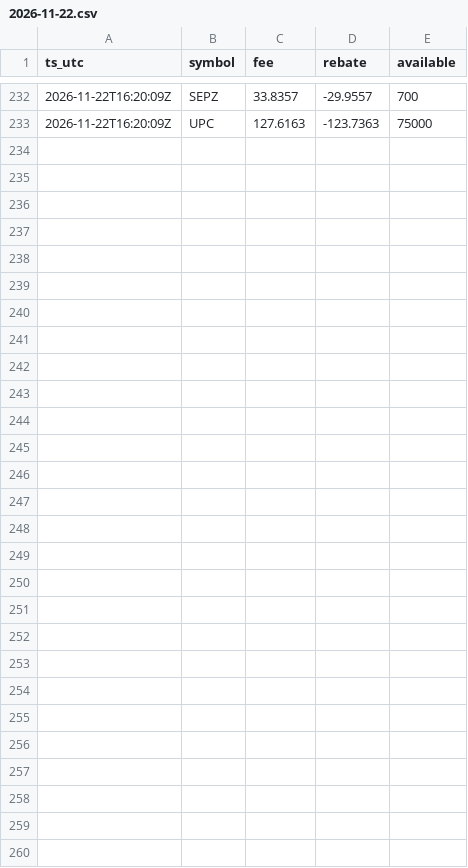
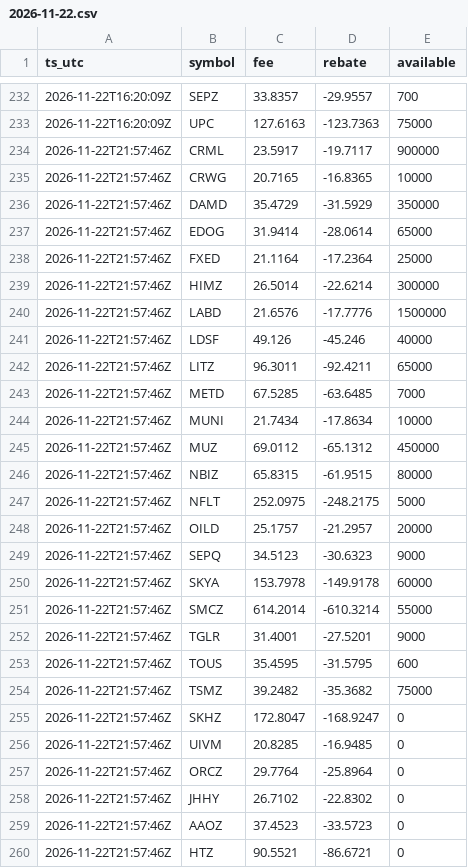
Before and after one commit to moyamiya55-dev/shortdata, a CSV file: data/ibkr/2026-11-22.csv, drawn as a sheet; only a part is shown, gaps mark what is left out.

Commit message:
ibkr 2026-11-22T21:57Z

```diff
--- a/data/ibkr/2026-11-22.csv
+++ b/data/ibkr/2026-11-22.csv
@@ -233 +233,28 @@ ts_utc,symbol,fee,rebate,available
 2026-11-22T16:20:09Z,UPC,127.6163,-123.7363,75000
+2026-11-22T21:57:46Z,CRML,23.5917,-19.7117,900000
+2026-11-22T21:57:46Z,CRWG,20.7165,-16.8365,10000
+2026-11-22T21:57:46Z,DAMD,35.4729,-31.5929,350000
+2026-11-22T21:57:46Z,EDOG,31.9414,-28.0614,65000
+2026-11-22T21:57:46Z,FXED,21.1164,-17.2364,25000
+2026-11-22T21:57:46Z,HIMZ,26.5014,-22.6214,300000
+2026-11-22T21:57:46Z,LABD,21.6576,-17.7776,1500000
+2026-11-22T21:57:46Z,LDSF,49.126,-45.246,40000
+2026-11-22T21:57:46Z,LITZ,96.3011,-92.4211,65000
+2026-11-22T21:57:46Z,METD,67.5285,-63.6485,7000
+2026-11-22T21:57:46Z,MUNI,21.7434,-17.8634,10000
+2026-11-22T21:57:46Z,MUZ,69.0112,-65.1312,450000
+2026-11-22T21:57:46Z,NBIZ,65.8315,-61.9515,80000
+2026-11-22T21:57:46Z,NFLT,252.0975,-248.2175,5000
+2026-11-22T21:57:46Z,OILD,25.1757,-21.2957,20000
+2026-11-22T21:57:46Z,SEPQ,34.5123,-30.6323,9000
+2026-11-22T21:57:46Z,SKYA,153.7978,-149.9178,60000
+2026-11-22T21:57:46Z,SMCZ,614.2014,-610.3214,55000
+2026-11-22T21:57:46Z,TGLR,31.4001,-27.5201,9000
+2026-11-22T21:57:46Z,TOUS,35.4595,-31.5795,600
+2026-11-22T21:57:46Z,TSMZ,39.2482,-35.3682,75000
+2026-11-22T21:57:46Z,SKHZ,172.8047,-168.9247,0
+2026-11-22T21:57:46Z,UIVM,20.8285,-16.9485,0
+2026-11-22T21:57:46Z,ORCZ,29.7764,-25.8964,0
+2026-11-22T21:57:46Z,JHHY,26.7102,-22.8302,0
+2026-11-22T21:57:46Z,AAOZ,37.4523,-33.5723,0
+2026-11-22T21:57:46Z,HTZ,90.5521,-86.6721,0
```
Also changed, not shown: 1 other file.
